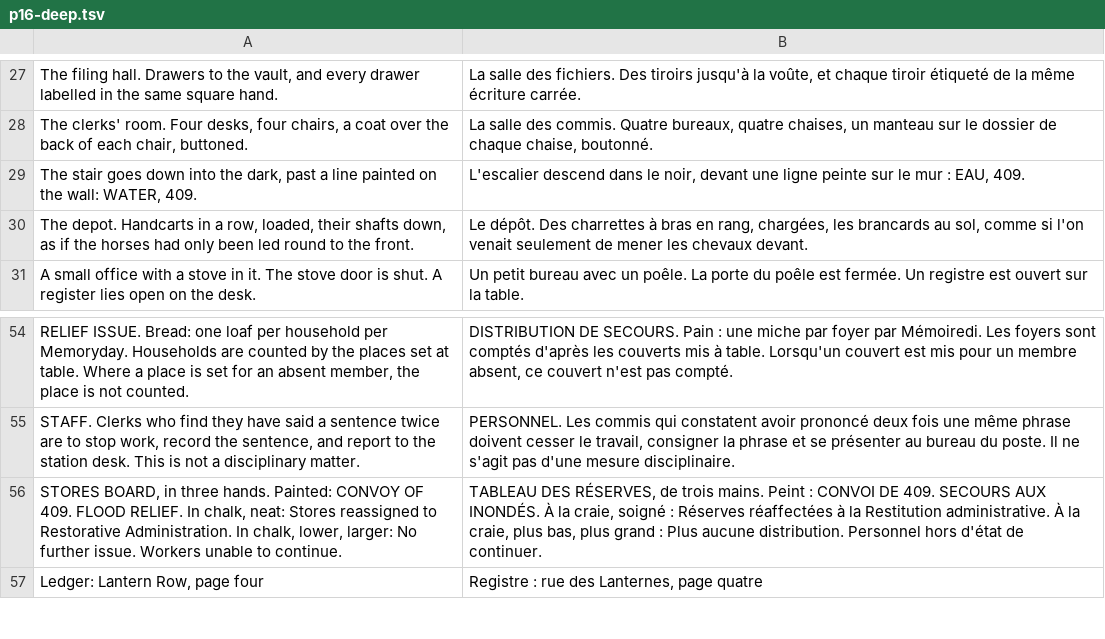
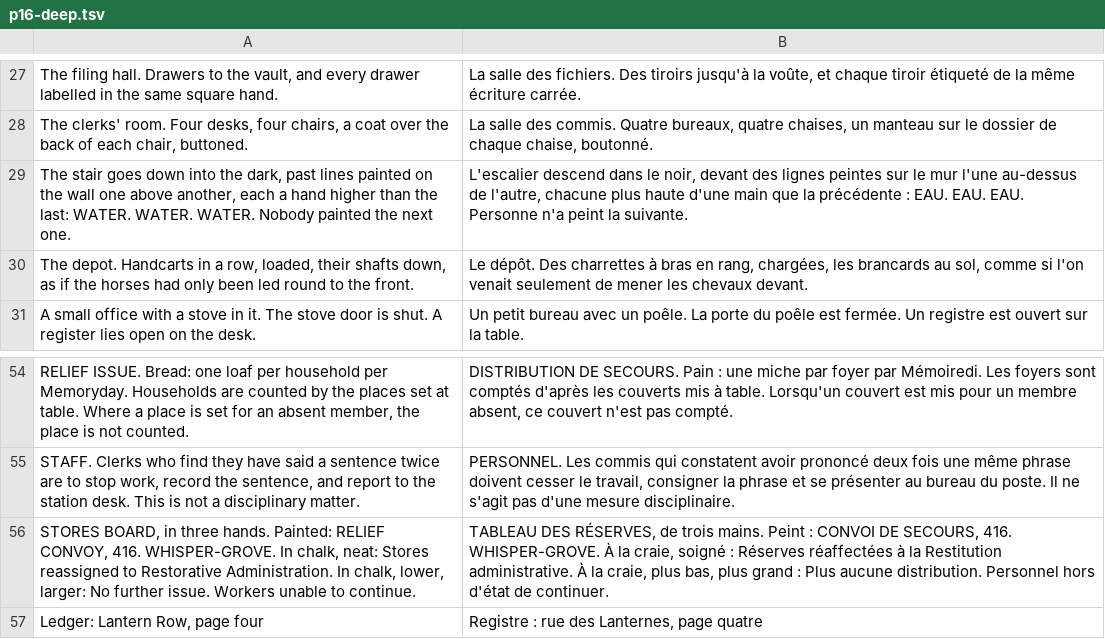
Before and after one commit to dribblejerp-KlunkDunker/echoes-of-the-shattered-octave, a TSV file: tools/i18n/p16-deep.tsv, drawn as a sheet; only a part is shown, gaps mark what is left out.

```diff
--- a/tools/i18n/p16-deep.tsv
+++ b/tools/i18n/p16-deep.tsv
@@ -28,3 +28,3 @@ The filing hall. Drawers to the vault, and every drawer labelled in the same squ
 The clerks' room. Four desks, four chairs, a coat over the back of each chair, buttoned.	La salle des commis. Quatre bureaux, quatre chaises, un manteau sur le dossier de chaque chaise, boutonné.
-The stair goes down into the dark, past a line painted on the wall: WATER, 409.	L'escalier descend dans le noir, devant une ligne peinte sur le mur : EAU, 409.
+The stair goes down into the dark, past lines painted on the wall one above another, each a hand higher than the last: WATER. WATER. WATER. Nobody painted the next one.	L'escalier descend dans le noir, devant des lignes peintes sur le mur l'une au-dessus de l'autre, chacune plus haute d'une main que la précédente : EAU. EAU. EAU. Personne n'a peint la suivante.
 The depot. Handcarts in a row, loaded, their shafts down, as if the horses had only been led round to the front.	Le dépôt. Des charrettes à bras en rang, chargées, les brancards au sol, comme si l'on venait seulement de mener les chevaux devant.
@@ -55,3 +55,3 @@ RELIEF ISSUE. Bread: one loaf per household per Memoryday. Households are counte
 STAFF. Clerks who find they have said a sentence twice are to stop work, record the sentence, and report to the station desk. This is not a disciplinary matter.	PERSONNEL. Les commis qui constatent avoir prononcé deux fois une même phrase doivent cesser le travail, consigner la phrase et se présenter au bureau du poste. Il ne s'agit pas d'une mesure disciplinaire.
-STORES BOARD, in three hands. Painted: CONVOY OF 409. FLOOD RELIEF. In chalk, neat: Stores reassigned to Restorative Administration. In chalk, lower, larger: No further issue. Workers unable to continue.	TABLEAU DES RÉSERVES, de trois mains. Peint : CONVOI DE 409. SECOURS AUX INONDÉS. À la craie, soigné : Réserves réaffectées à la Restitution administrative. À la craie, plus bas, plus grand : Plus aucune distribution. Personnel hors d'état de continuer.
+STORES BOARD, in three hands. Painted: RELIEF CONVOY, 416. WHISPER-GROVE. In chalk, neat: Stores reassigned to Restorative Administration. In chalk, lower, larger: No further issue. Workers unable to continue.	TABLEAU DES RÉSERVES, de trois mains. Peint : CONVOI DE SECOURS, 416. WHISPER-GROVE. À la craie, soigné : Réserves réaffectées à la Restitution administrative. À la craie, plus bas, plus grand : Plus aucune distribution. Personnel hors d'état de continuer.
 Ledger: Lantern Row, page four	Registre : rue des Lanternes, page quatre
```
Also changed, not shown: tools/i18n/p16-kestrel.tsv, 7 other files.
